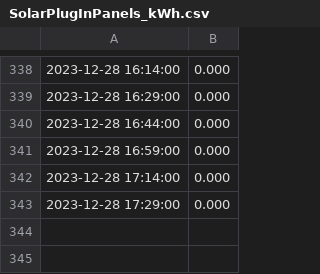
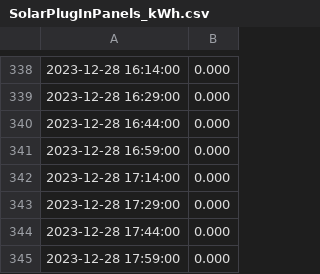
Before and after one commit to spikeygriffiths/Vesta, a CSV file: ramdisk/SolarPlugInPanels_kWh.csv, drawn as a sheet; only a part is shown, gaps mark what is left out.

```diff
--- a/ramdisk/SolarPlugInPanels_kWh.csv
+++ b/ramdisk/SolarPlugInPanels_kWh.csv
@@ -343 +343,3 @@
 2023-12-28 17:29:00,0.000
+2023-12-28 17:44:00,0.000
+2023-12-28 17:59:00,0.000
```
Also changed, not shown: 1 other file.
